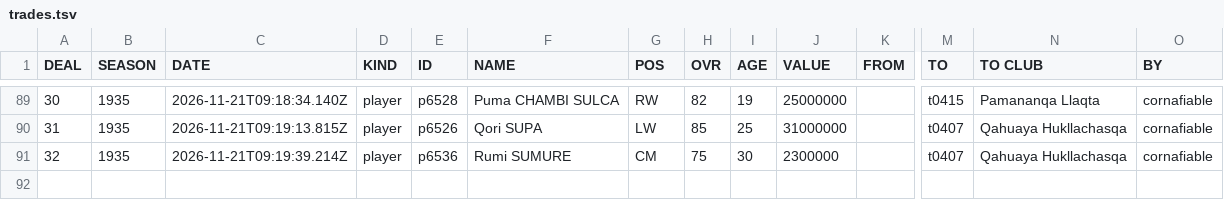
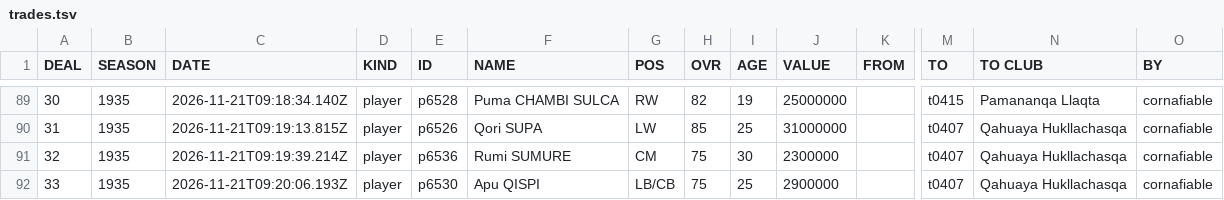
Before and after one commit to auroruse/avium-football-engine, a TSV file: public/avium/pstats/trades.tsv, drawn as a sheet; only a part is shown, gaps mark what is left out; rows hold the shown columns only; the diff names each change by its address in the sheet, - before the commit and + after, or states it on an @@ line.

```diff
--- a/public/avium/pstats/trades.tsv
+++ b/public/avium/pstats/trades.tsv
+row 92: 33 | 1935 | 2026-11-21T09:20:06.193Z | player | p6530 | Apu QISPI | LB/CB | 75 | 25 | 2900000 |  | t0407 | Qahuaya Hukllachasqa | cornafiable
```
Also changed, not shown: src/presets/ANT.tsv, 1 other file.
